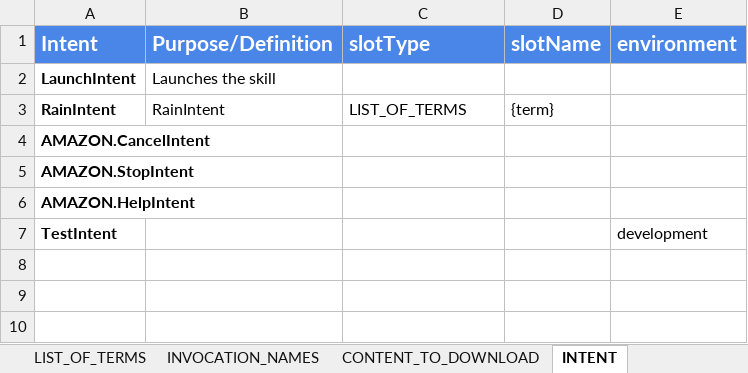
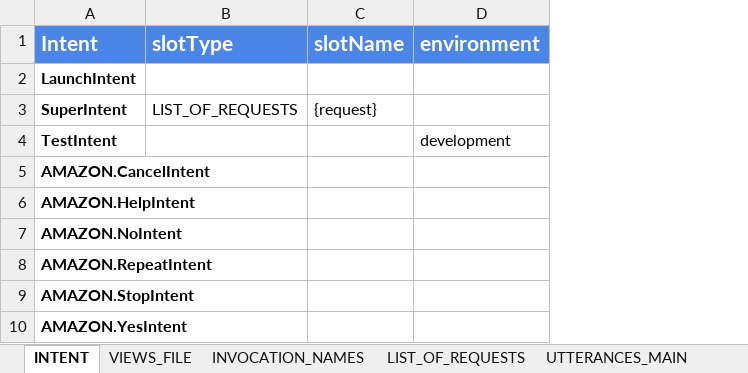
Before and after one commit to VoxaAI/voxa-cli, an Excel workbook: example-interaction-model.xlsx, sheet INTENT, drawn as a sheet; values as stored, in another font and other column widths than the file's, no borders; charts and pictures and conditional formats not drawn; removed rows and columns are numbered as before the commit, all else as after; the diff names each change by its address in the sheet, - before the commit and + after, or states it on an @@ line.

```diff
--- a/example-interaction-model.xlsx (sheet INTENT)
+++ b/example-interaction-model.xlsx (sheet INTENT)
-sheet tab: LIST_OF_TERMS
-sheet tab: CONTENT_TO_DOWNLOAD
+sheet tab: VIEWS_FILE
+sheet tab: LIST_OF_REQUESTS
@@ sheet tab order changed: INTENT | VIEWS_FILE | INVOCATION_NAMES | LIST_OF_REQUESTS | UTTERANCES_MAIN @@
-column B (Purpose/Definition), row 2: Launches the skill
-row 3: RainIntent | RainIntent | LIST_OF_TERMS | {term}
+row 3: SuperIntent | LIST_OF_REQUESTS | {request}
@@ row 7 moved to row 4: TestIntent @@
+row 6: AMAZON.HelpIntent
+row 7: AMAZON.NoIntent
+row 8: AMAZON.RepeatIntent
-A10 (Intent): AMAZON.HelpIntent
+A10 (Intent): AMAZON.YesIntent
```
Also changed, not shown: sheet UTTERANCES_MAIN, sheet INVOCATION_NAMES, charts or pictures, example-publishing-information.xlsx.
